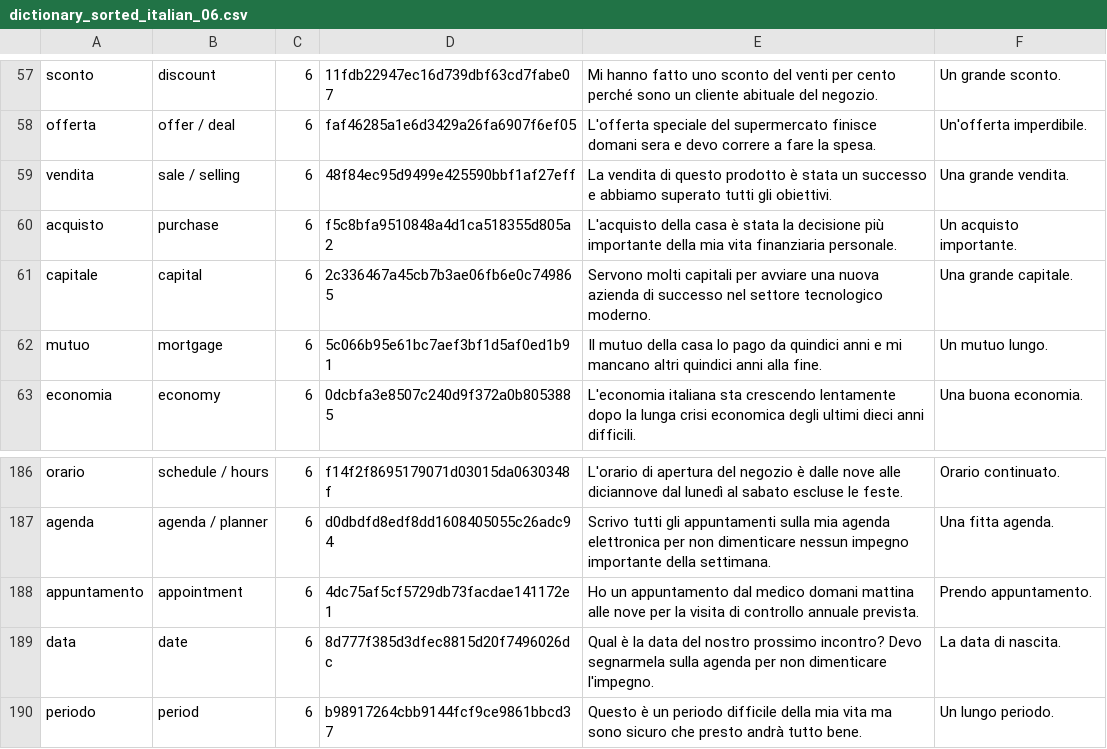
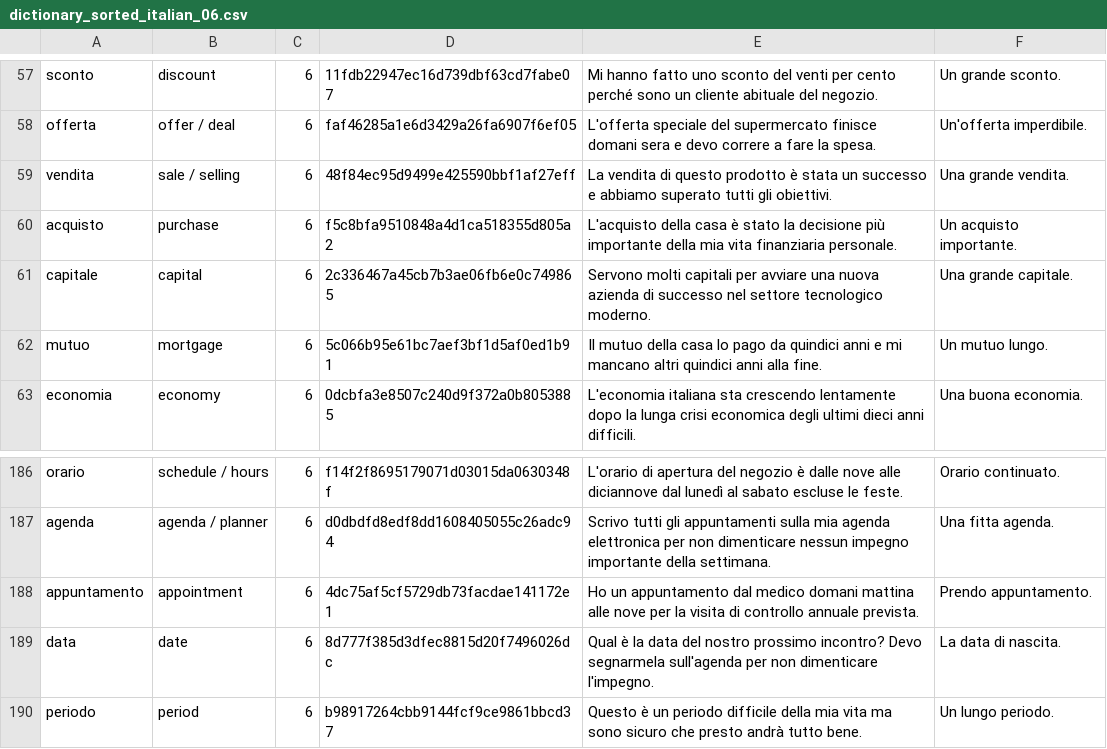
Before and after one commit to Wandersalamander/FrenchWordWizard, a CSV file: app/src/main/assets/italian/dictionary_sorted_italian_06.csv, drawn as a sheet; only a part is shown, gaps mark what is left out.

```diff
--- a/app/src/main/assets/italian/dictionary_sorted_italian_06.csv
+++ b/app/src/main/assets/italian/dictionary_sorted_italian_06.csv
@@ -59,3 +59,3 @@ offerta	offer / deal	6	faf46285a1e6d3429a26fa6907f6ef05	L'offerta speciale del s
 vendita	sale / selling	6	48f84ec95d9499e425590bbf1af27eff	La vendita di questo prodotto è stata un successo e abbiamo superato tutti gli obiettivi.	Una grande vendita.
-acquisto	purchase	6	f5c8bfa9510848a4d1ca518355d805a2	L'acquisto della casa è stata la decisione più importante della mia vita finanziaria personale.	Un acquisto importante.
+acquisto	purchase	6	f5c8bfa9510848a4d1ca518355d805a2	L'acquisto della casa è stato la decisione più importante della mia vita finanziaria personale.	Un acquisto importante.
 capitale	capital	6	2c336467a45cb7b3ae06fb6e0c749865	Servono molti capitali per avviare una nuova azienda di successo nel settore tecnologico moderno.	Una grande capitale.
@@ -188,3 +188,3 @@ agenda	agenda / planner	6	d0dbdfd8edf8dd1608405055c26adc94	Scrivo tutti gli appu
 appuntamento	appointment	6	4dc75af5cf5729db73facdae141172e1	Ho un appuntamento dal medico domani mattina alle nove per la visita di controllo annuale prevista.	Prendo appuntamento.
-data	date	6	8d777f385d3dfec8815d20f7496026dc	Qual è la data del nostro prossimo incontro? Devo segnarmela sulla agenda per non dimenticare l'impegno.	La data di nascita.
+data	date	6	8d777f385d3dfec8815d20f7496026dc	Qual è la data del nostro prossimo incontro? Devo segnarmela sull'agenda per non dimenticare l'impegno.	La data di nascita.
 periodo	period	6	b98917264cbb9144fcf9ce9861bbcd37	Questo è un periodo difficile della mia vita ma sono sicuro che presto andrà tutto bene.	Un lungo periodo.
```
Also changed, not shown: app/src/main/assets/italian/dictionary_sorted_italian_05.csv, app/src/main/assets/italian/dictionary_sorted_italian_07.csv.
